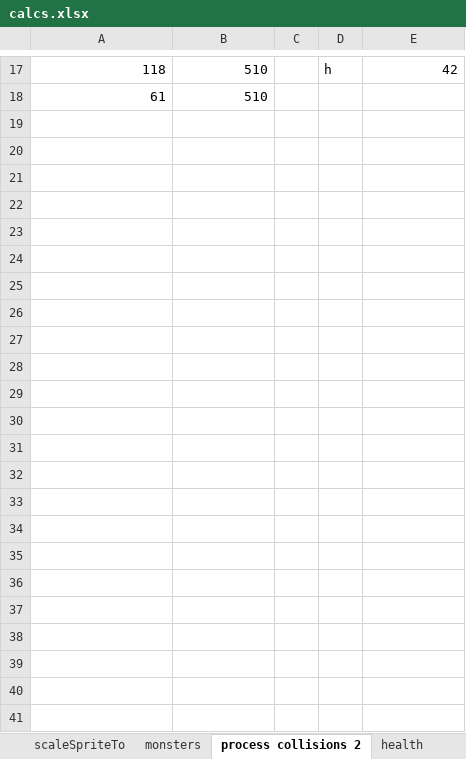
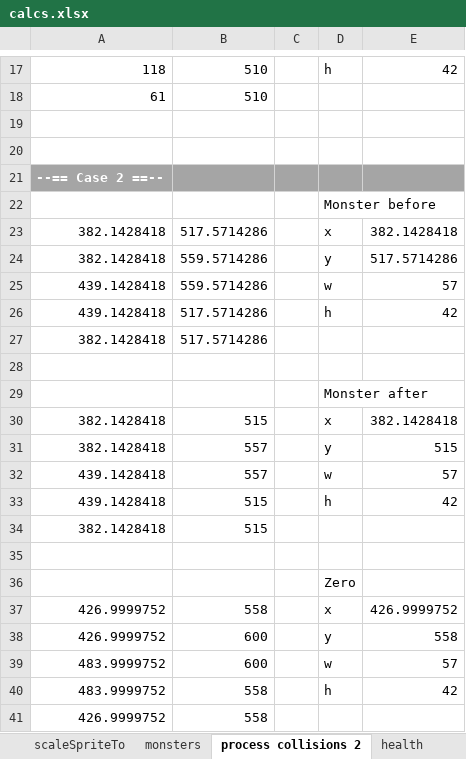
Before and after one commit to mitko-z/Zero-s-Adventures, an Excel workbook: calcs.xlsx, sheet process collisions 2, drawn as a sheet; only a part is shown, gaps mark what is left out; values as stored, in another font and other column widths than the file's, no borders; charts and pictures not drawn; the diff names each change by its address in the sheet, - before the commit and + after, or states it on an @@ line.

Commit message:
Removed monsters and Zero to not be able go through eachother
Till better sollution is found monsters can go through eachother and through Zero;
the ToDo file has been added in the project  files

```diff
--- a/calcs.xlsx (sheet process collisions 2)
+++ b/calcs.xlsx (sheet process collisions 2)
+row 19: (empty)
+row 20: (empty)
+row 21: --== Case 2 ==--
+row 22:  |  |  | Monster before
+row 23: 382.1428418 | 517.5714286 |  | x | 382.1428418
+row 24: 382.1428418 | 559.5714286 |  | y | 517.5714286
+row 25: 439.1428418 | 559.5714286 |  | w | 57
+row 26: 439.1428418 | 517.5714286 |  | h | 42
+row 27: 382.1428418 | 517.5714286
+row 28: (empty)
+row 29:  |  |  | Monster after
+row 30: 382.1428418 | 515 |  | x | 382.1428418
+row 31: 382.1428418 | 557 |  | y | 515
+row 32: 439.1428418 | 557 |  | w | 57
+row 33: 439.1428418 | 515 |  | h | 42
+row 34: 382.1428418 | 515
+row 35: (empty)
+row 36:  |  |  | Zero
+row 37: 426.9999752 | 558 |  | x | 426.9999752
+row 38: 426.9999752 | 600 |  | y | 558
+row 39: 483.9999752 | 600 |  | w | 57
+row 40: 483.9999752 | 558 |  | h | 42
+row 41: 426.9999752 | 558
```
Also changed, not shown: sheet firing accuracy, other sheet tabs, charts or pictures, 5 other files.
